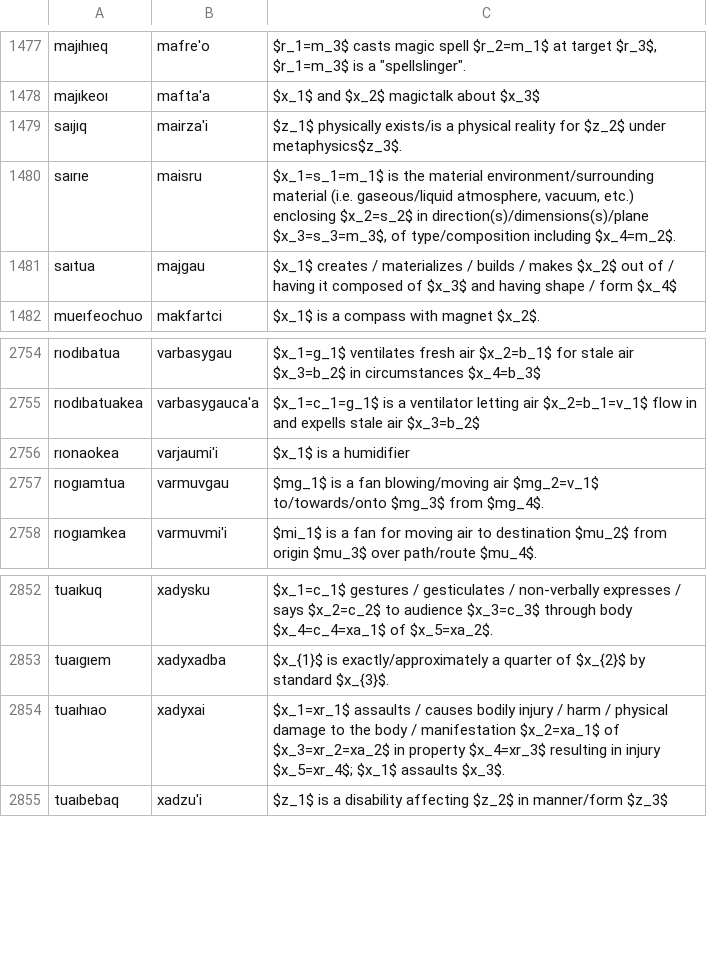
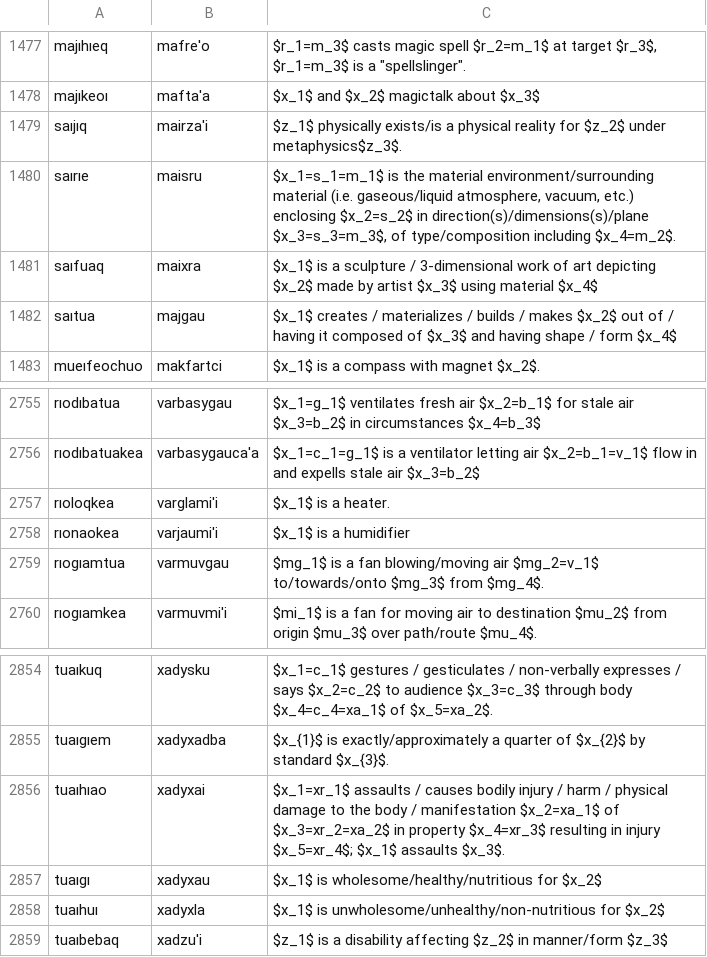
Before and after one commit to mi2ebi/jvoaq, a TSV file: metoame.tsv, drawn as a sheet; only a part is shown, gaps mark what is left out; the diff names each change by its address in the sheet, - before the commit and + after, or states it on an @@ line.

```diff
--- a/metoame.tsv
+++ b/metoame.tsv
+row 1481: saıfuaq | maixra | $x_1$ is a sculpture / 3-dimensional work of art depicting $x_2$ made by artist $x_3$ using material $x_4$
+row 2757: rıoloqkea | varglami'i | $x_1$ is a heater.
+row 2857: tuaıgı | xadyxau | $x_1$ is wholesome/healthy/nutritious for $x_2$
+row 2858: tuaıhuı | xadyxla | $x_1$ is unwholesome/unhealthy/non-nutritious for $x_2$
```
Also changed, not shown: 2 other files.
